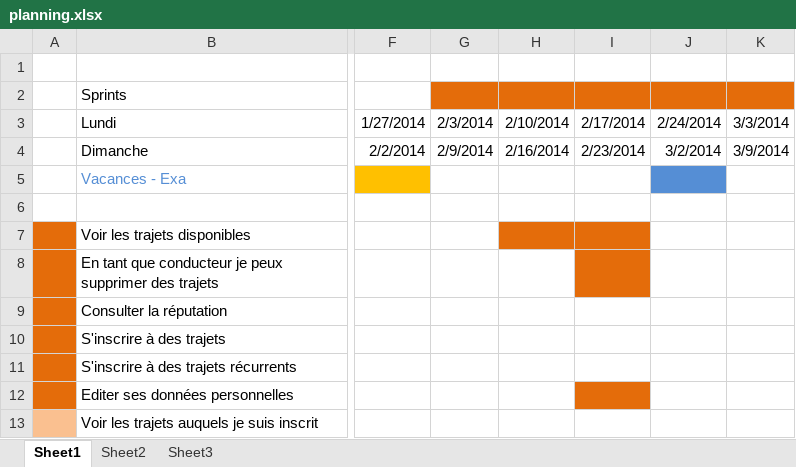
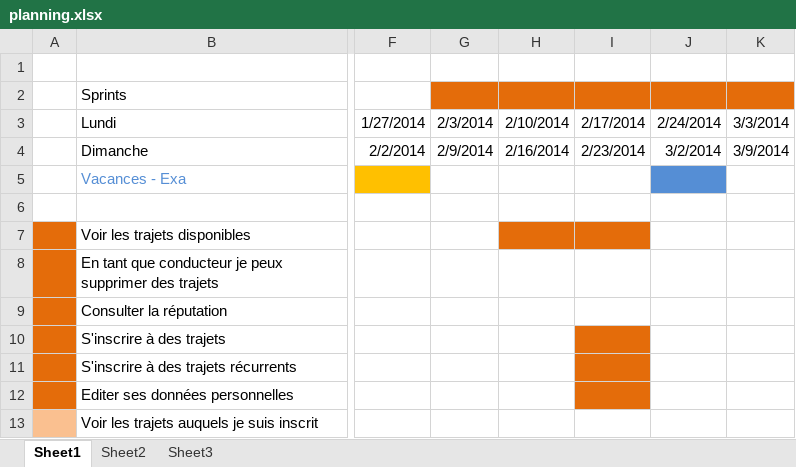
Before and after one commit to apiaget/covoiturage, an Excel workbook: planning.xlsx, sheet Sheet1, drawn as a sheet; only a part is shown, gaps mark what is left out; values as stored, in another font and other column widths than the file's, no borders; the diff names each change by its address in the sheet, - before the commit and + after, or states it on an @@ line.

```diff
--- a/planning.xlsx (sheet Sheet1)
+++ b/planning.xlsx (sheet Sheet1)
-I8 fill: #E46C0A
+I8 fill: none
-I10:I11 fill: none
+I10:I11 fill: #E46C0A
```
Also changed, not shown: 7 other files.
